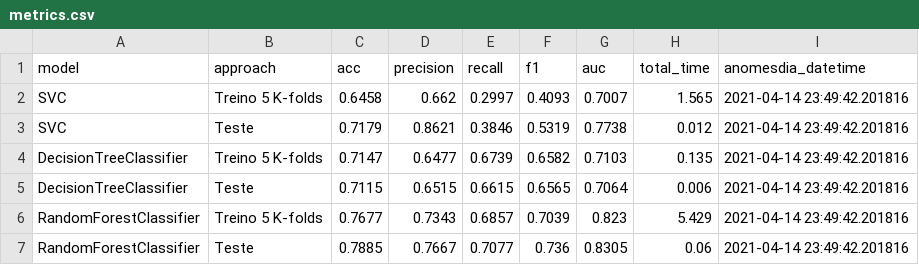
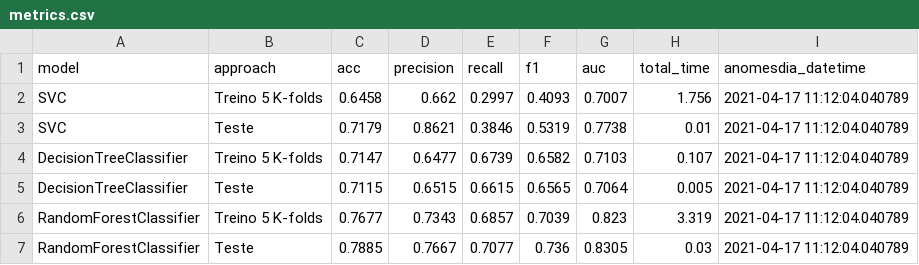
Before and after one commit to ThiagoPanini/mlcomposer, a CSV file: examples/binary_classifier/output/metrics/metrics.csv, drawn as a sheet.

Commit message:
Gerando outputs para exemplo de classificacao binaria

```diff
--- a/examples/binary_classifier/output/metrics/metrics.csv
+++ b/examples/binary_classifier/output/metrics/metrics.csv
@@ -1,7 +1,7 @@
 model,approach,acc,precision,recall,f1,auc,total_time,anomesdia_datetime
-SVC,Treino 5 K-folds,0.6458,0.662,0.2997,0.4093,0.7007,1.565,2021-04-14 23:49:42.201816
-SVC,Teste,0.7179,0.8621,0.3846,0.5319,0.7738,0.012,2021-04-14 23:49:42.201816
-DecisionTreeClassifier,Treino 5 K-folds,0.7147,0.6477,0.6739,0.6582,0.7103,0.135,2021-04-14 23:49:42.201816
-DecisionTreeClassifier,Teste,0.7115,0.6515,0.6615,0.6565,0.7064,0.006,2021-04-14 23:49:42.201816
-RandomForestClassifier,Treino 5 K-folds,0.7677,0.7343,0.6857,0.7039,0.823,5.429,2021-04-14 23:49:42.201816
-RandomForestClassifier,Teste,0.7885,0.7667,0.7077,0.736,0.8305,0.06,2021-04-14 23:49:42.201816
+SVC,Treino 5 K-folds,0.6458,0.662,0.2997,0.4093,0.7007,1.756,2021-04-17 11:12:04.040789
+SVC,Teste,0.7179,0.8621,0.3846,0.5319,0.7738,0.01,2021-04-17 11:12:04.040789
+DecisionTreeClassifier,Treino 5 K-folds,0.7147,0.6477,0.6739,0.6582,0.7103,0.107,2021-04-17 11:12:04.040789
+DecisionTreeClassifier,Teste,0.7115,0.6515,0.6615,0.6565,0.7064,0.005,2021-04-17 11:12:04.040789
+RandomForestClassifier,Treino 5 K-folds,0.7677,0.7343,0.6857,0.7039,0.823,3.319,2021-04-17 11:12:04.040789
+RandomForestClassifier,Teste,0.7885,0.7667,0.7077,0.736,0.8305,0.03,2021-04-17 11:12:04.040789
```
Also changed, not shown: examples/binary_classifier/output/metrics/top_features.csv, 5 other files.
